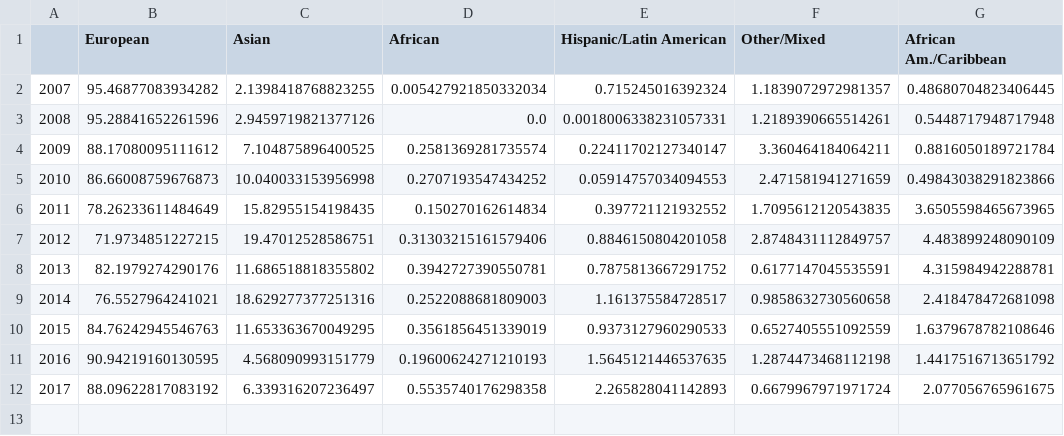
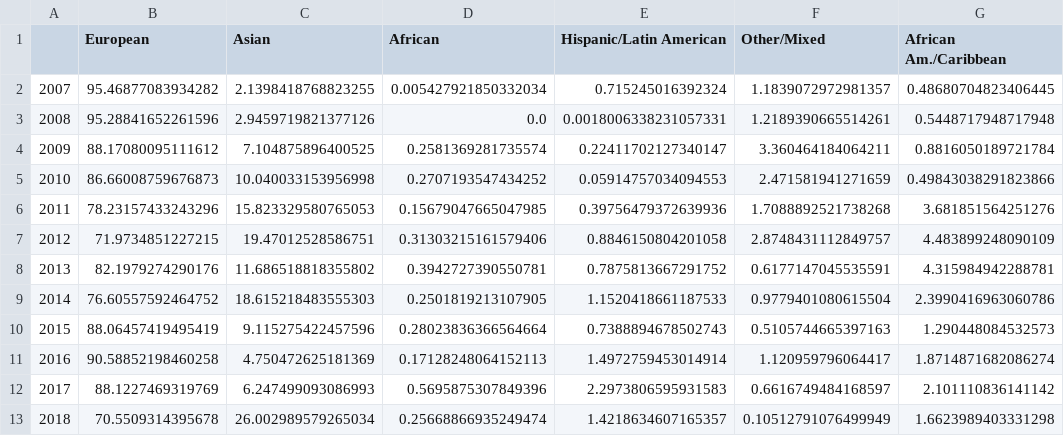
Before and after one commit to crahal/GWASReview, a CSV file: tables/Broad_Ancestral_Time_NoNR_PC.csv, drawn as a sheet.

Commit message:
New results tables for RnR stage!

```diff
--- a/tables/Broad_Ancestral_Time_NoNR_PC.csv
+++ b/tables/Broad_Ancestral_Time_NoNR_PC.csv
@@ -5,8 +5,9 @@
 2010,86.66008759676873,10.040033153956998,0.2707193547434252,0.05914757034094553,2.471581941271659,0.49843038291823866
-2011,78.26233611484649,15.82955154198435,0.150270162614834,0.397721121932552,1.7095612120543835,3.6505598465673965
+2011,78.23157433243296,15.823329580765053,0.15679047665047985,0.39756479372639936,1.7088892521738268,3.681851564251276
 2012,71.9734851227215,19.47012528586751,0.31303215161579406,0.8846150804201058,2.8748431112849757,4.483899248090109
 2013,82.1979274290176,11.686518818355802,0.3942727390550781,0.7875813667291752,0.6177147045535591,4.315984942288781
-2014,76.5527964241021,18.629277377251316,0.2522088681809003,1.161375584728517,0.9858632730560658,2.418478472681098
-2015,84.76242945546763,11.653363670049295,0.3561856451339019,0.9373127960290533,0.6527405551092559,1.6379678782108646
-2016,90.94219160130595,4.568090993151779,0.19600624271210193,1.5645121446537635,1.2874473468112198,1.4417516713651792
-2017,88.09622817083192,6.339316207236497,0.5535740176298358,2.265828041142893,0.6679967971971724,2.077056765961675
+2014,76.60557592464752,18.615218483555303,0.2501819213107905,1.1520418661187533,0.9779401080615504,2.3990416963060786
+2015,88.06457419495419,9.115275422457596,0.28023836366564664,0.7388894678502743,0.5105744665397163,1.290448084532573
+2016,90.58852198460258,4.750472625181369,0.17128248064152113,1.4972759453014914,1.120959796064417,1.8714871682086274
+2017,88.1227469319769,6.247499093086993,0.5695875307849396,2.2973806595931583,0.6616749484168597,2.101110836141142
+2018,70.5509314395678,26.002989579265034,0.25668866935249474,1.4218634607165357,0.10512791076499949,1.6623989403331298
```
Also changed, not shown: tables/Broad_Ancestral_Full.csv, tables/Broad_Ancestral_NoNR.csv, 3 other files.
